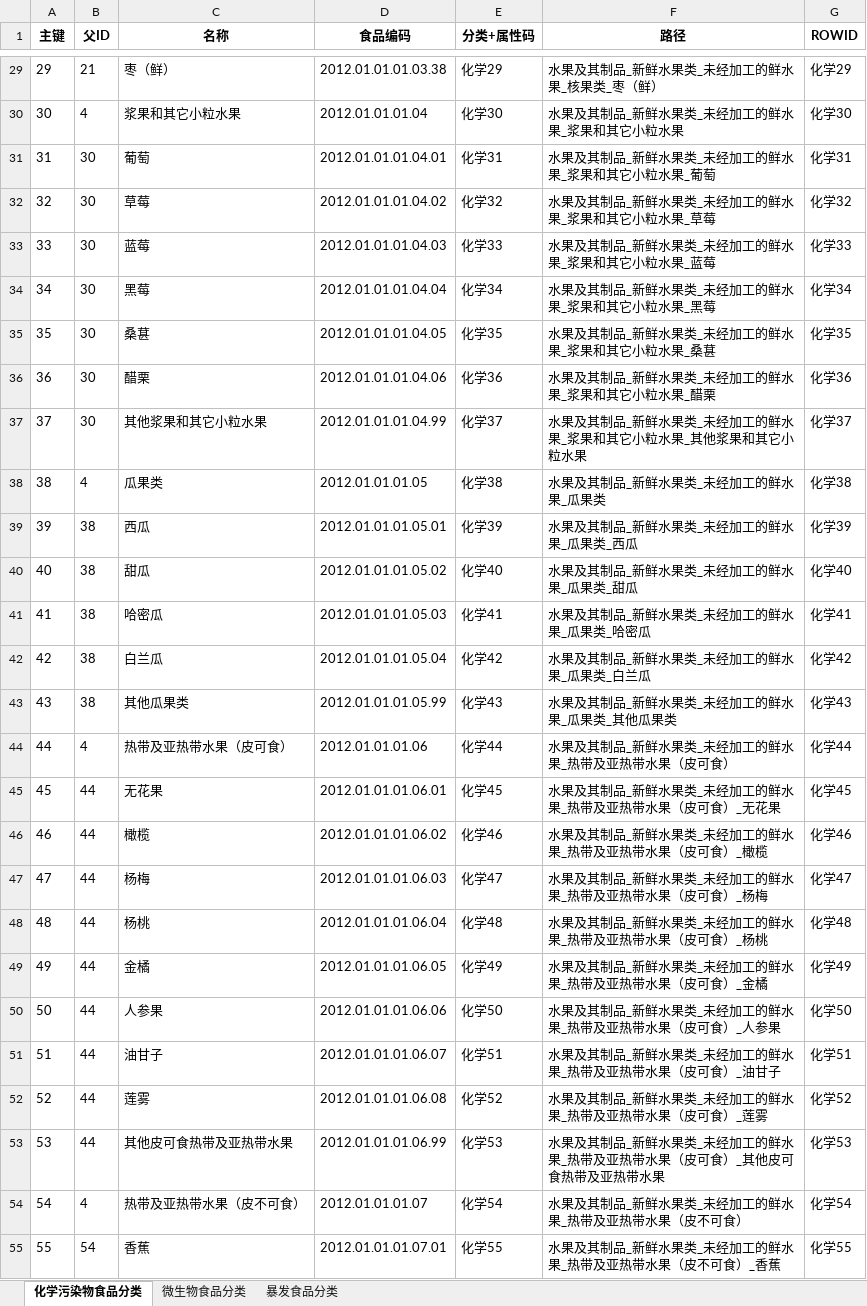
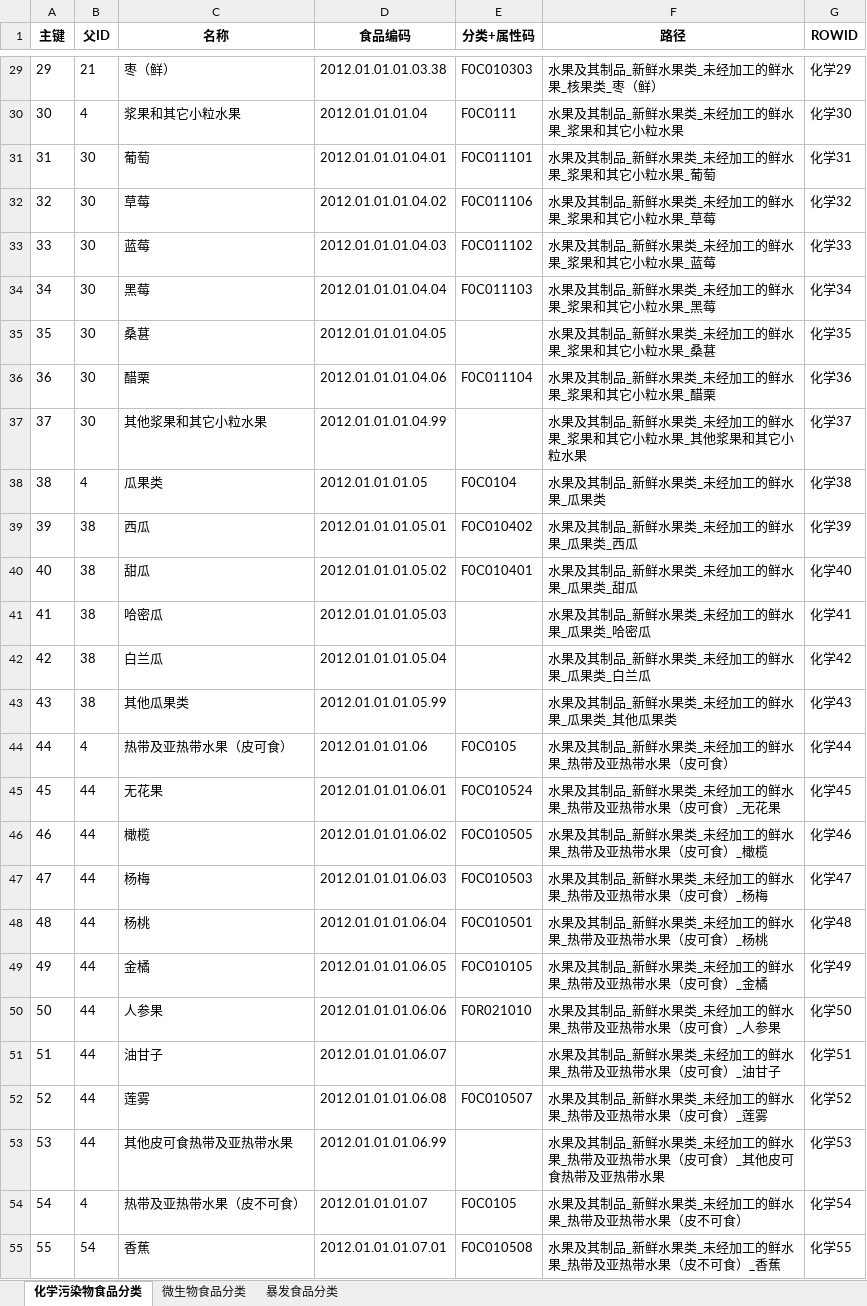
Before and after one commit to chenwn18/foodMappingTool, an Excel workbook: backend/data/save/general_foods.xlsx, sheet 化学污染物食品分类, drawn as a sheet; only a part is shown, gaps mark what is left out; values as stored, in another font and other column widths than the file's, no borders; the diff covers the shown part only; the diff names each change by its address in the sheet, - before the commit and + after, or states it on an @@ line.

```diff
--- a/backend/data/save/general_foods.xlsx (sheet 化学污染物食品分类)
+++ b/backend/data/save/general_foods.xlsx (sheet 化学污染物食品分类)
-E29 (分类+属性码): 化学29
+E29 (分类+属性码): F0C010303
-E30 (分类+属性码): 化学30
+E30 (分类+属性码): F0C0111
-E31 (分类+属性码): 化学31
+E31 (分类+属性码): F0C011101
-E32 (分类+属性码): 化学32
+E32 (分类+属性码): F0C011106
-E33 (分类+属性码): 化学33
+E33 (分类+属性码): F0C011102
-E34 (分类+属性码): 化学34
+E34 (分类+属性码): F0C011103
-E35 (分类+属性码): 化学35
+E35 (分类+属性码): (empty)
-E36 (分类+属性码): 化学36
+E36 (分类+属性码): F0C011104
-E37 (分类+属性码): 化学37
+E37 (分类+属性码): (empty)
-E38 (分类+属性码): 化学38
+E38 (分类+属性码): F0C0104
-E39 (分类+属性码): 化学39
+E39 (分类+属性码): F0C010402
-E40 (分类+属性码): 化学40
+E40 (分类+属性码): F0C010401
-E41 (分类+属性码): 化学41
+E41 (分类+属性码): (empty)
-E42 (分类+属性码): 化学42
+E42 (分类+属性码): (empty)
-E43 (分类+属性码): 化学43
+E43 (分类+属性码): (empty)
-E44 (分类+属性码): 化学44
+E44 (分类+属性码): F0C0105
-E45 (分类+属性码): 化学45
+E45 (分类+属性码): F0C010524
-E46 (分类+属性码): 化学46
+E46 (分类+属性码): F0C010505
-E47 (分类+属性码): 化学47
+E47 (分类+属性码): F0C010503
-E48 (分类+属性码): 化学48
+E48 (分类+属性码): F0C010501
-E49 (分类+属性码): 化学49
+E49 (分类+属性码): F0C010105
-E50 (分类+属性码): 化学50
+E50 (分类+属性码): F0R021010
-E51 (分类+属性码): 化学51
+E51 (分类+属性码): (empty)
-E52 (分类+属性码): 化学52
+E52 (分类+属性码): F0C010507
-E53 (分类+属性码): 化学53
+E53 (分类+属性码): (empty)
-E54 (分类+属性码): 化学54
+E54 (分类+属性码): F0C0105
-E55 (分类+属性码): 化学55
+E55 (分类+属性码): F0C010508
```
Also changed, not shown: 1296 edited cells elsewhere in this sheet, sheet 微生物食品分类, sheet 暴发食品分类, 1 other file.
